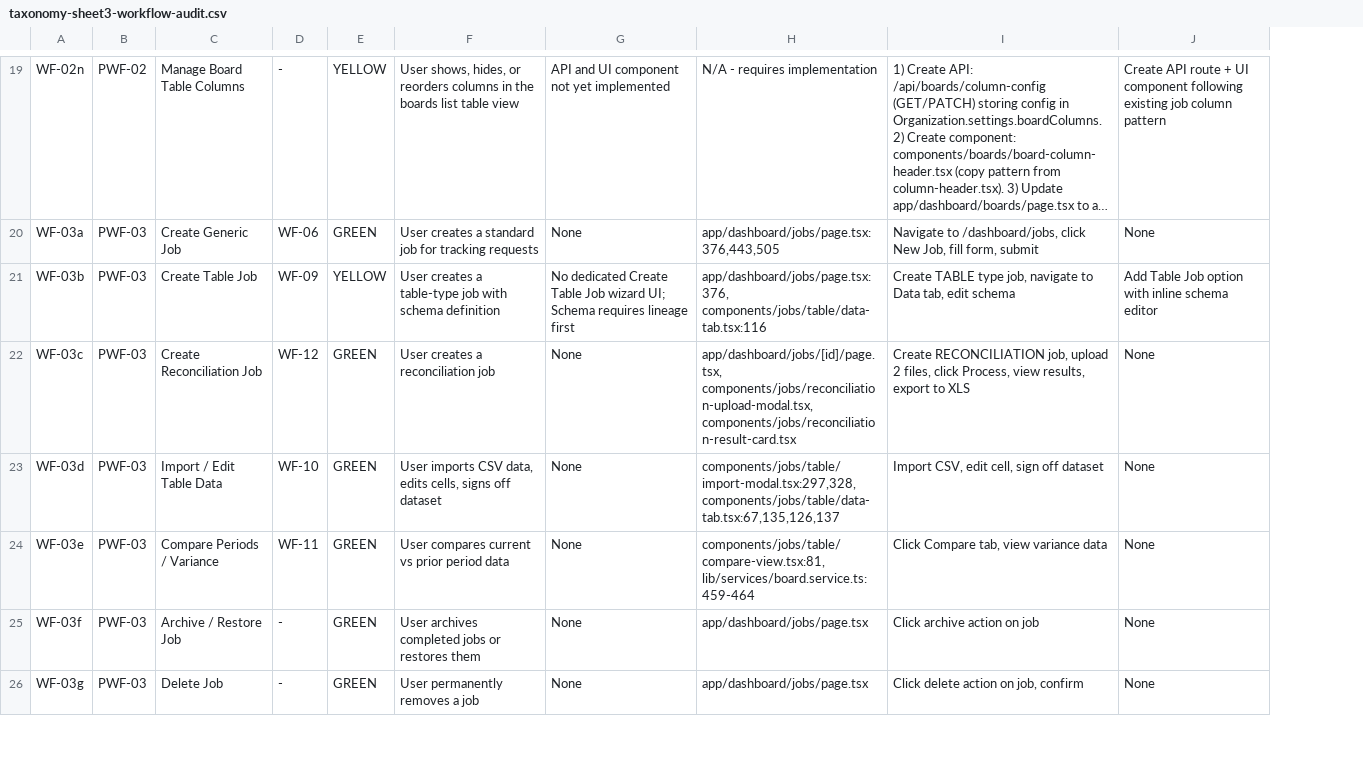
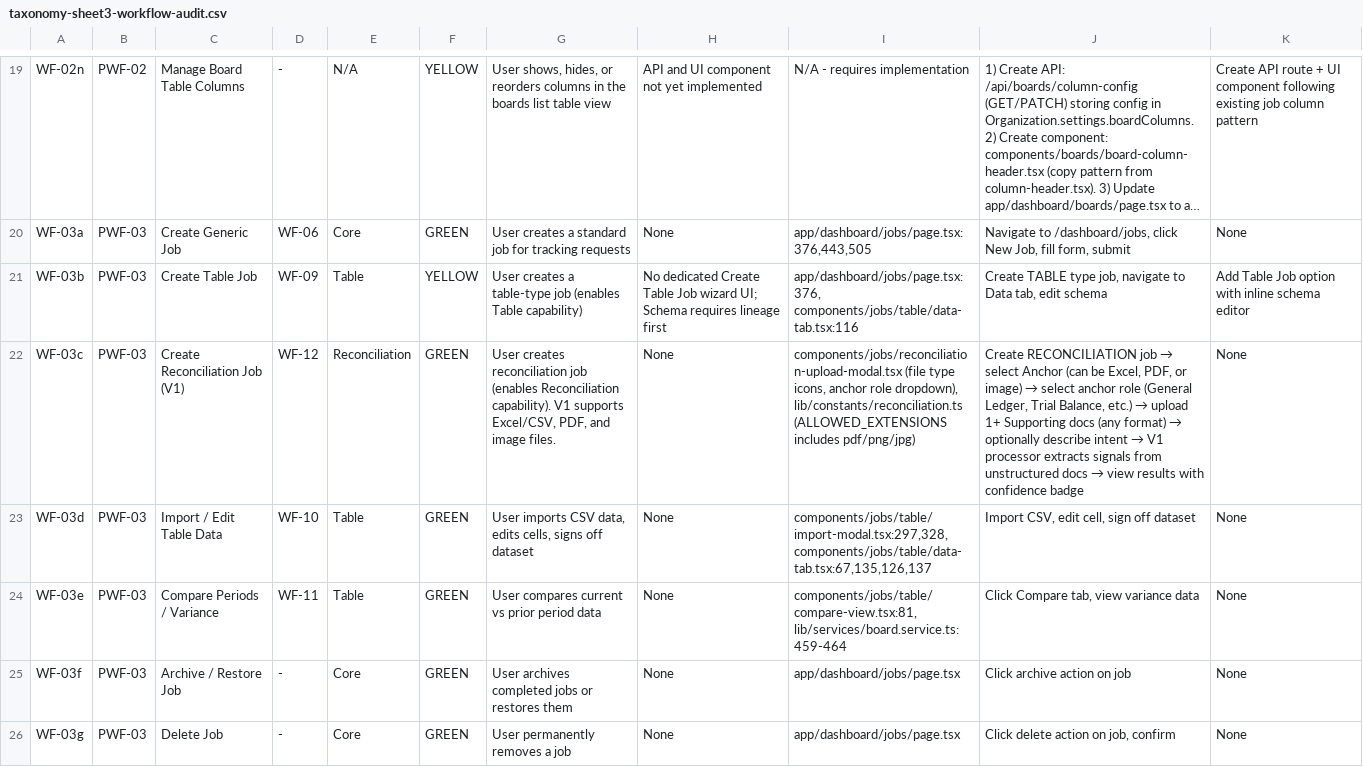
Before and after one commit to rich682/vergo-email, a CSV file: docs/product/taxonomy-sheet3-workflow-audit.csv, drawn as a sheet; only a part is shown, gaps mark what is left out; long unchanged cells end in …; addresses are those after the commit; the diff covers the shown part only; the diff names each change by its address in the sheet, - before the commit and + after, or states it on an @@ line.

```diff
--- a/docs/product/taxonomy-sheet3-workflow-audit.csv
+++ b/docs/product/taxonomy-sheet3-workflow-audit.csv
+column E, rows 19-26: N/A | Core | Table | Reconciliation | Table | Table | Core | Core
-G21: …table-type job with schema definition
+G21: …table-type job (enables Table capability)
-C22: Create Reconciliation Job
+C22: Create Reconciliation Job (V1)
-G22: User creates a reconciliation job
+G22: User creates reconciliation job (enables Reconciliation capability). V1 supports Excel/CSV, PDF, and image files.
-I22: app/dashboard/jobs/[id]/page.tsx, components/jobs/reconciliation-upload-modal.tsx, components/jobs/reconciliation-result-card.tsx
+I22: components/jobs/reconciliation-upload-modal.tsx (file type icons, anchor role dropdown), lib/constants/reconciliation.ts (ALLOWED_EXTENSIONS includes pdf/png/jpg)
@@ J22: Create RECONCILIATION job, upload 2 files, click Process, view results, export to XLS → Create RECONCILIATION job → select Anchor (can be Excel, PDF, or image) → select anchor role (General Ledger, Trial Balance, etc.) → upload 1+ Supporting docs (any format) → optionally describe intent → V1 processor extracts signals from unstructured docs → view results with confidence badge @@
```
Also changed, not shown: 1 added row and 4 edited cells elsewhere in this file, docs/product/taxonomy-sheet1-parent-workflows.csv, docs/product/taxonomy-sheet2-sub-workflows.csv, 17 other files.
